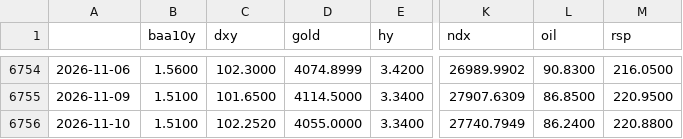
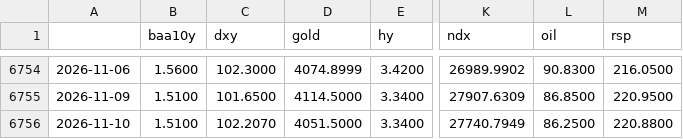
Before and after one commit to sebals38/InvestmentGuide, a CSV file: data/market.csv, drawn as a sheet; only a part is shown, gaps mark what is left out; the diff names each change by its address in the sheet, - before the commit and + after, or states it on an @@ line.

```diff
--- a/data/market.csv
+++ b/data/market.csv
-C6756 (dxy): 102.2520
+C6756 (dxy): 102.2070
-D6756 (gold): 4055.0000
+D6756 (gold): 4051.5000
-L6756 (oil): 86.2400
+L6756 (oil): 86.2500
```
Also changed, not shown: data/stocks.csv, 1 other file.
